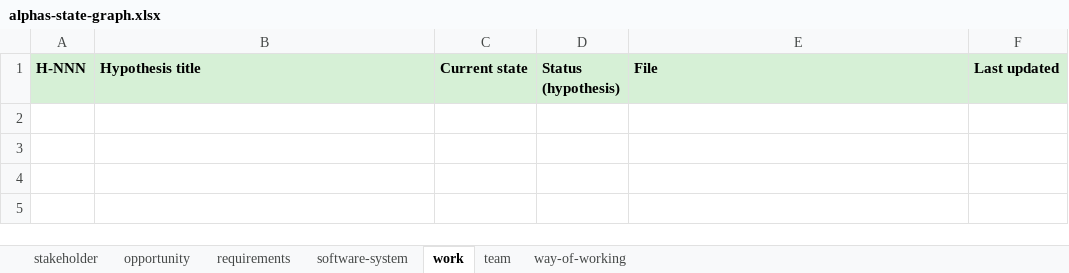
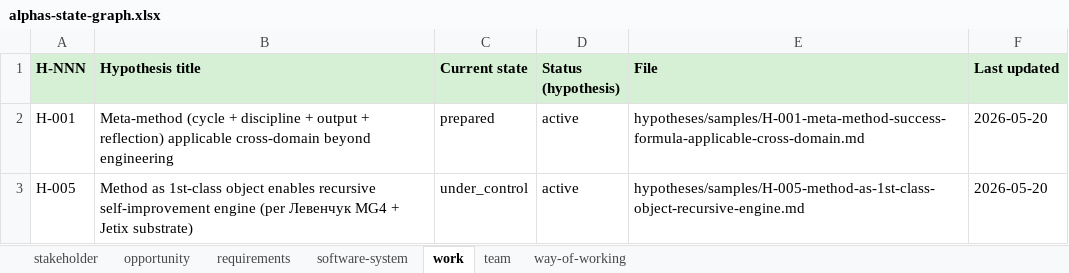
Before and after one commit to Bogersebekov/jetix-os, an Excel workbook: hypotheses/tables/alphas-state-graph.xlsx, sheet work, drawn as a sheet; values as stored, in another font and other column widths than the file's, no borders; the diff names each change by its address in the sheet, - before the commit and + after, or states it on an @@ line.

```diff
--- a/hypotheses/tables/alphas-state-graph.xlsx (sheet work)
+++ b/hypotheses/tables/alphas-state-graph.xlsx (sheet work)
+row 2: H-001 | Meta-method (cycle + discipline + output + reflection) applicable cross-domain beyond engineering | prepared | active | hypotheses/samples/H-001-meta-method-success-formula-applicable-cross-domain.md | 2026-05-20
+row 3: H-005 | Method as 1st-class object enables recursive self-improvement engine (per Левенчук MG4 + Jetix substrate) | under_control | active | hypotheses/samples/H-005-method-as-1st-class-object-recursive-engine.md | 2026-05-20
```
Also changed, not shown: sheet way-of-working, sheet stakeholder, sheet opportunity, sheet requirements, sheet software-system, hypotheses/tables/hypotheses.xlsx, 17 other files.
